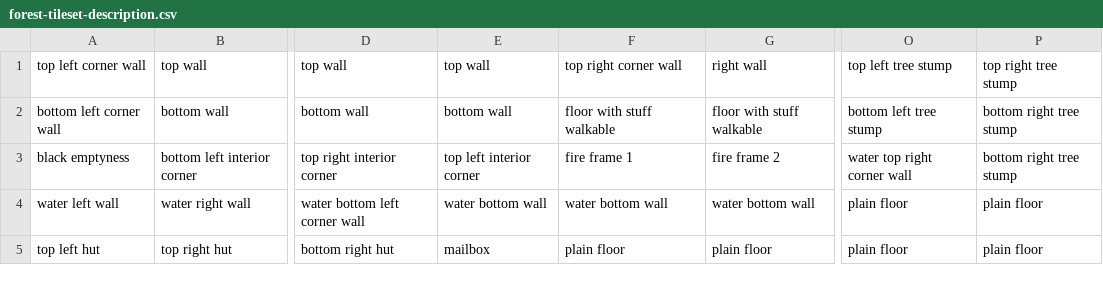
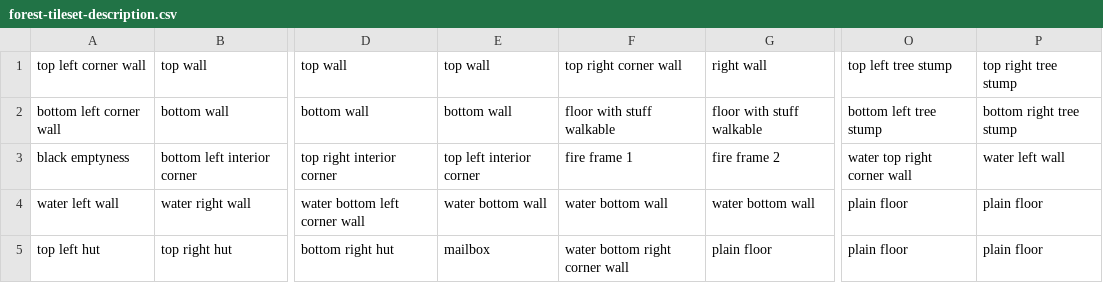
Before and after one commit to GalliaBelgicaSystems/kaartenheld, a CSV file: assets/forest-tileset-description.csv, drawn as a sheet; only a part is shown, gaps mark what is left out; the diff names each change by its address in the sheet, - before the commit and + after, or states it on an @@ line.

Commit message:
correct forest tileset

```diff
--- a/assets/forest-tileset-description.csv
+++ b/assets/forest-tileset-description.csv
-P3: bottom right tree stump
+P3: water left wall
-F5: plain floor
+F5: water bottom right corner wall
```
Also changed, not shown: 1 other file.
